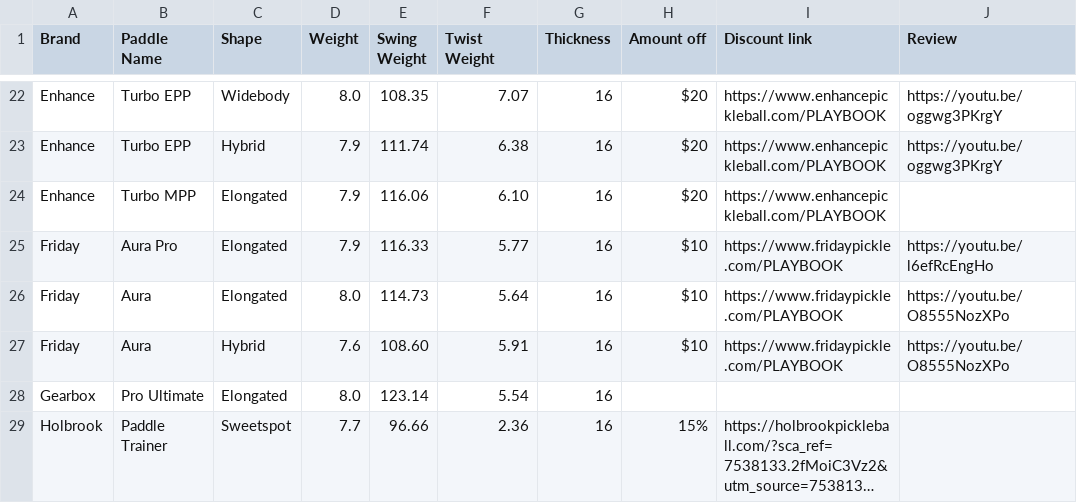
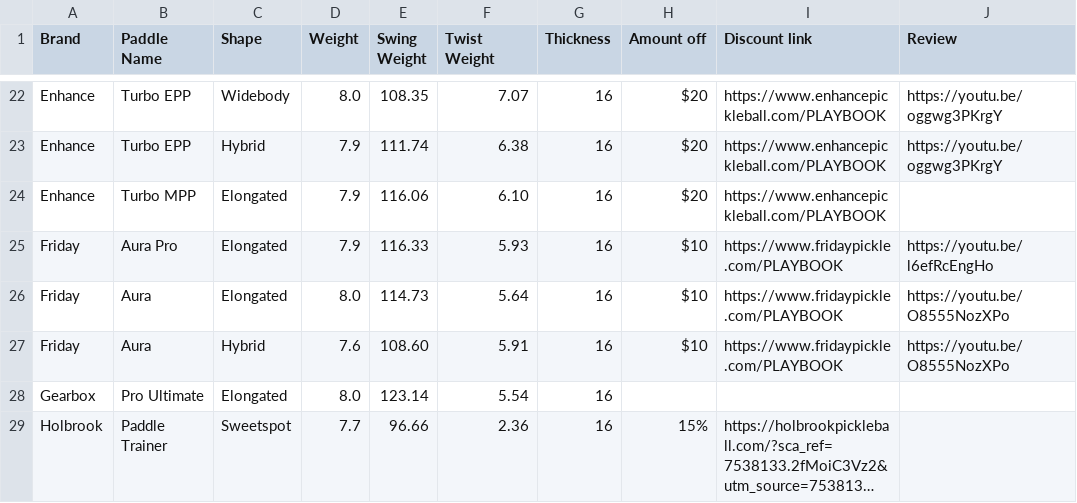
Before and after one commit to pickleballplaybook/Pickleball-Paddles, a CSV file: src/data/paddles.csv, drawn as a sheet; only a part is shown, gaps mark what is left out; long unchanged cells end in ….

```diff
--- a/src/data/paddles.csv
+++ b/src/data/paddles.csv
@@ -24,3 +24,3 @@ Enhance,Turbo EPP,Hybrid,7.9,111.74,6.38,16,$20,https://www.enhancepickleball.co
 Enhance,Turbo MPP,Elongated,7.9,116.06,6.10,16,$20,https://www.enhancepickleball.com/PLAYBOOK,
-Friday,Aura Pro,Elongated,7.9,116.33,5.77,16,$10,https://www.fridaypickle.com/PLAYBOOK,https://youtu.be/l6efRcEngHo
+Friday,Aura Pro,Elongated,7.9,116.33,5.93,16,$10,https://www.fridaypickle.com/PLAYBOOK,https://youtu.be/l6efRcEngHo
 Friday,Aura,Elongated,8.0,114.73,5.64,16,$10,https://www.fridaypickle.com/PLAYBOOK,https://youtu.be/O8555NozXPo
```
Also changed, not shown: 1 other file.
